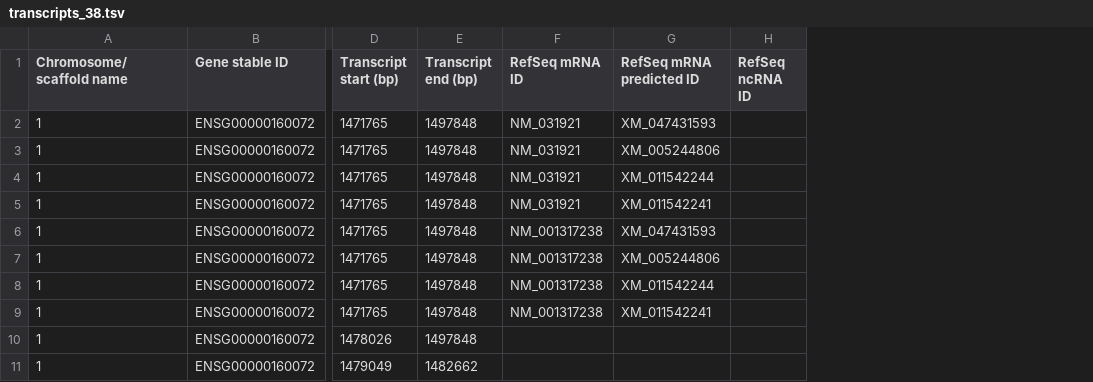
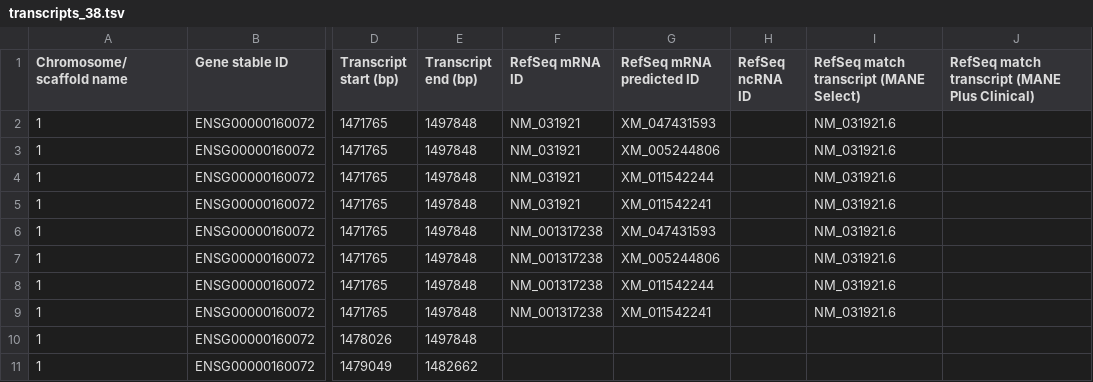
Before and after one commit to Clinical-Genomics/schug, a TSV file: schug/demo/transcripts_38.tsv, drawn as a sheet; only a part is shown, gaps mark what is left out; the diff names each change by its address in the sheet, - before the commit and + after, or states it on an @@ line.

Commit message:
Update transcripts 38 demo file according to changed format

```diff
--- a/schug/demo/transcripts_38.tsv
+++ b/schug/demo/transcripts_38.tsv
+column I, rows 1-9: RefSeq match transcript (MANE Select) | NM_031921.6 | NM_031921.6 | NM_031921.6 | NM_031921.6 | NM_031921.6 | NM_031921.6 | NM_031921.6 | NM_031921.6
+column J, row 1: RefSeq match transcript (MANE Plus Clinical)
```
